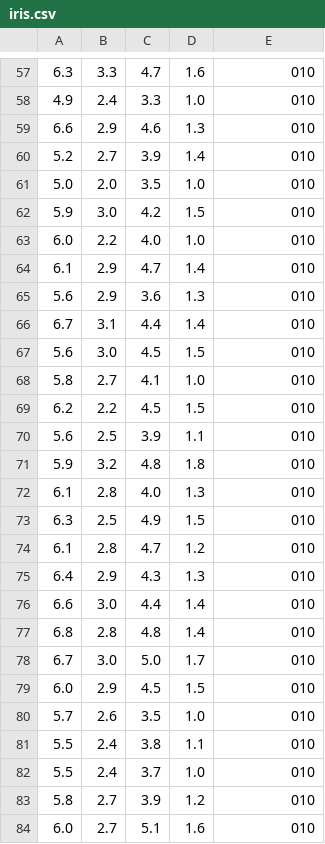
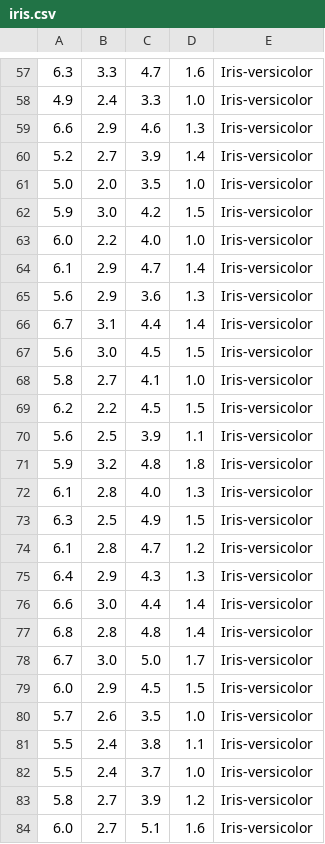
Before and after one commit to dhs-mag/Seminar-vypocetni-inteligence, a CSV file: iris.csv, drawn as a sheet; only a part is shown, gaps mark what is left out; the diff covers the shown part only.

```diff
--- a/iris.csv
+++ b/iris.csv
@@ -57,28 +57,28 @@
-6.3,3.3,4.7,1.6,010
-4.9,2.4,3.3,1.0,010
-6.6,2.9,4.6,1.3,010
-5.2,2.7,3.9,1.4,010
-5.0,2.0,3.5,1.0,010
-5.9,3.0,4.2,1.5,010
-6.0,2.2,4.0,1.0,010
-6.1,2.9,4.7,1.4,010
-5.6,2.9,3.6,1.3,010
-6.7,3.1,4.4,1.4,010
-5.6,3.0,4.5,1.5,010
-5.8,2.7,4.1,1.0,010
-6.2,2.2,4.5,1.5,010
-5.6,2.5,3.9,1.1,010
-5.9,3.2,4.8,1.8,010
-6.1,2.8,4.0,1.3,010
-6.3,2.5,4.9,1.5,010
-6.1,2.8,4.7,1.2,010
-6.4,2.9,4.3,1.3,010
-6.6,3.0,4.4,1.4,010
-6.8,2.8,4.8,1.4,010
-6.7,3.0,5.0,1.7,010
-6.0,2.9,4.5,1.5,010
-5.7,2.6,3.5,1.0,010
-5.5,2.4,3.8,1.1,010
-5.5,2.4,3.7,1.0,010
-5.8,2.7,3.9,1.2,010
-6.0,2.7,5.1,1.6,010
+6.3,3.3,4.7,1.6,Iris-versicolor
+4.9,2.4,3.3,1.0,Iris-versicolor
+6.6,2.9,4.6,1.3,Iris-versicolor
+5.2,2.7,3.9,1.4,Iris-versicolor
+5.0,2.0,3.5,1.0,Iris-versicolor
+5.9,3.0,4.2,1.5,Iris-versicolor
+6.0,2.2,4.0,1.0,Iris-versicolor
+6.1,2.9,4.7,1.4,Iris-versicolor
+5.6,2.9,3.6,1.3,Iris-versicolor
+6.7,3.1,4.4,1.4,Iris-versicolor
+5.6,3.0,4.5,1.5,Iris-versicolor
+5.8,2.7,4.1,1.0,Iris-versicolor
+6.2,2.2,4.5,1.5,Iris-versicolor
+5.6,2.5,3.9,1.1,Iris-versicolor
+5.9,3.2,4.8,1.8,Iris-versicolor
+6.1,2.8,4.0,1.3,Iris-versicolor
+6.3,2.5,4.9,1.5,Iris-versicolor
+6.1,2.8,4.7,1.2,Iris-versicolor
+6.4,2.9,4.3,1.3,Iris-versicolor
+6.6,3.0,4.4,1.4,Iris-versicolor
+6.8,2.8,4.8,1.4,Iris-versicolor
+6.7,3.0,5.0,1.7,Iris-versicolor
+6.0,2.9,4.5,1.5,Iris-versicolor
+5.7,2.6,3.5,1.0,Iris-versicolor
+5.5,2.4,3.8,1.1,Iris-versicolor
+5.5,2.4,3.7,1.0,Iris-versicolor
+5.8,2.7,3.9,1.2,Iris-versicolor
+6.0,2.7,5.1,1.6,Iris-versicolor
```
Also changed, not shown: 122 edited cells elsewhere in this file, 1 other file.
